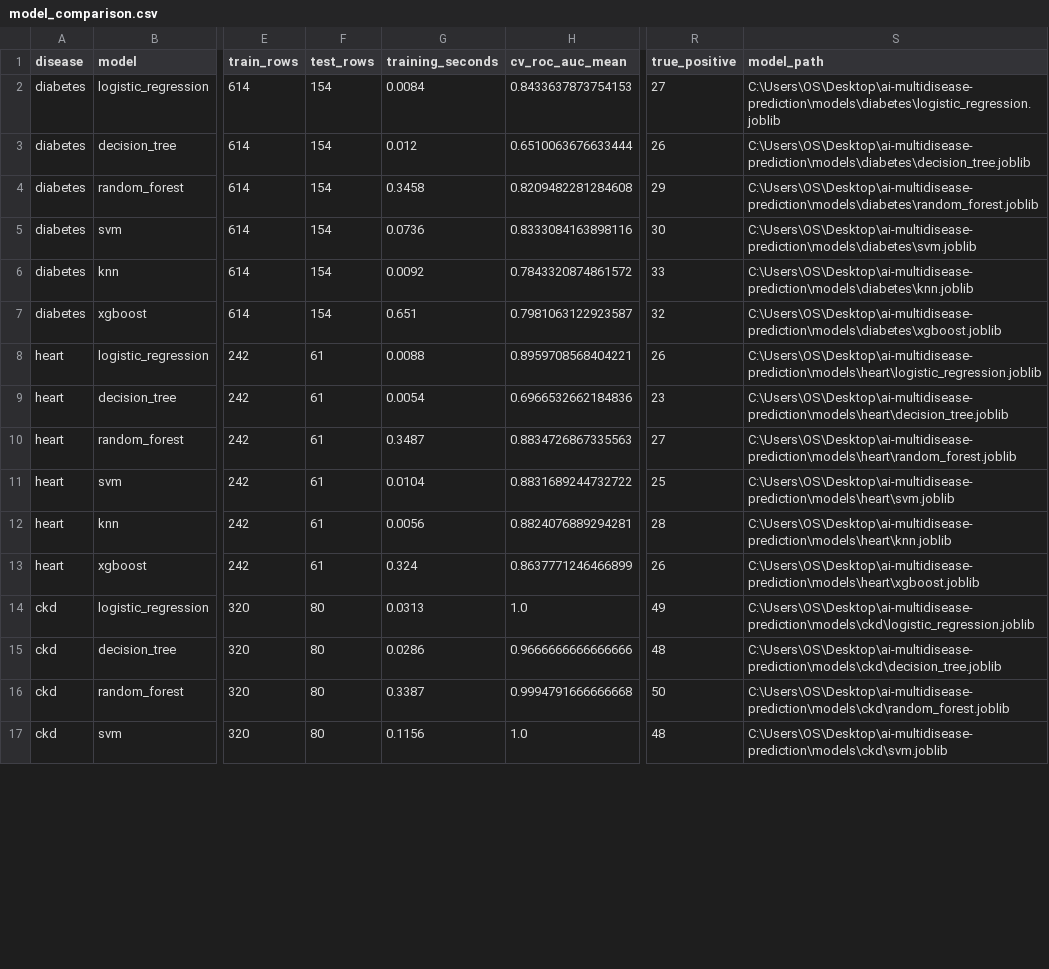
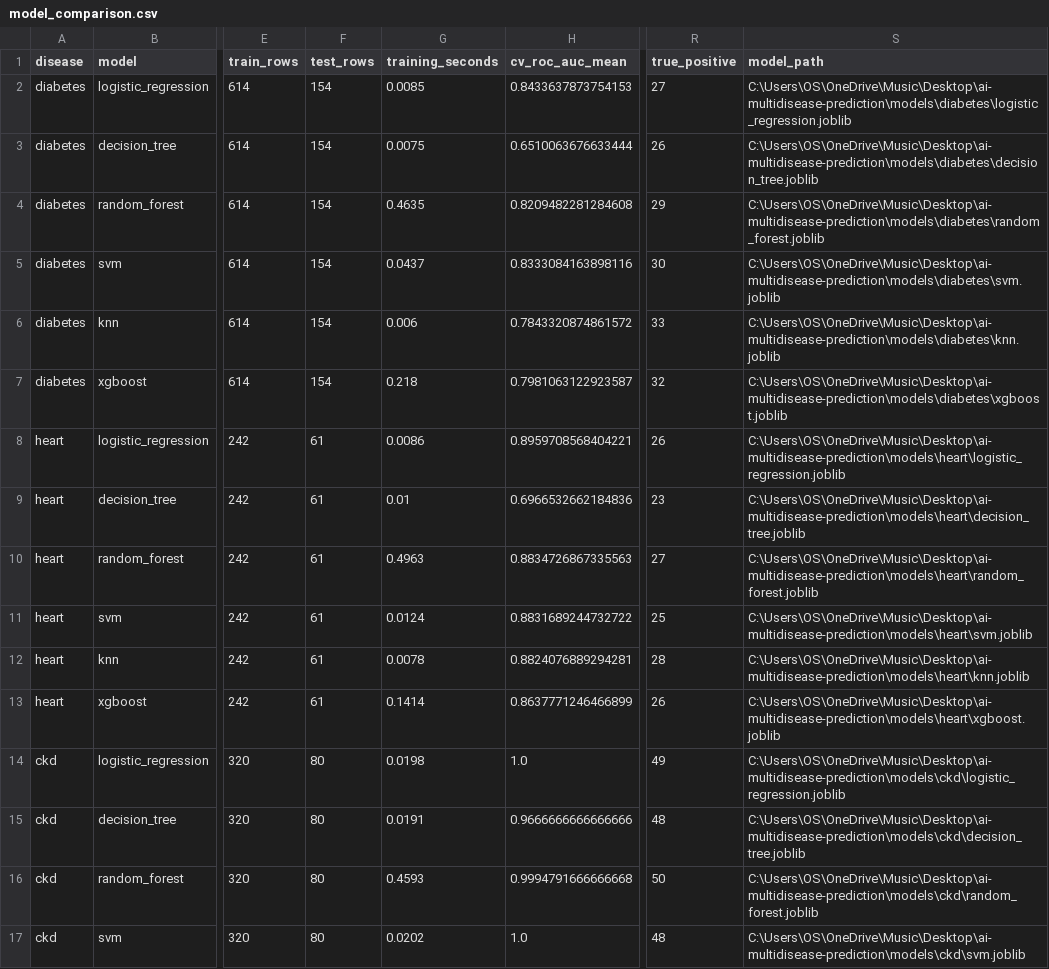
Before and after one commit to devloperdevesh/ai-multidisease-prediction, a CSV file: reports/results/model_comparison.csv, drawn as a sheet; only a part is shown, gaps mark what is left out; the diff covers the shown part only; the diff names each change by its address in the sheet, - before the commit and + after, or states it on an @@ line.

Commit message:
Complete MediPredict AI project updates and documentation (#11)

```diff
--- a/reports/results/model_comparison.csv
+++ b/reports/results/model_comparison.csv
-G2 (training_seconds): 0.0084
+G2 (training_seconds): 0.0085
-S2 (model_path): C:\Users\OS\Desktop\ai-multidisease-prediction\models\diabetes\logistic_regression.joblib
+S2 (model_path): C:\Users\OS\OneDrive\Music\Desktop\ai-multidisease-prediction\models\diabetes\logistic_regression.joblib
-G3 (training_seconds): 0.012
+G3 (training_seconds): 0.0075
-S3 (model_path): C:\Users\OS\Desktop\ai-multidisease-prediction\models\diabetes\decision_tree.joblib
+S3 (model_path): C:\Users\OS\OneDrive\Music\Desktop\ai-multidisease-prediction\models\diabetes\decision_tree.joblib
-G4 (training_seconds): 0.3458
+G4 (training_seconds): 0.4635
-S4 (model_path): C:\Users\OS\Desktop\ai-multidisease-prediction\models\diabetes\random_forest.joblib
+S4 (model_path): C:\Users\OS\OneDrive\Music\Desktop\ai-multidisease-prediction\models\diabetes\random_forest.joblib
-G5 (training_seconds): 0.0736
+G5 (training_seconds): 0.0437
-S5 (model_path): C:\Users\OS\Desktop\ai-multidisease-prediction\models\diabetes\svm.joblib
+S5 (model_path): C:\Users\OS\OneDrive\Music\Desktop\ai-multidisease-prediction\models\diabetes\svm.joblib
-G6 (training_seconds): 0.0092
+G6 (training_seconds): 0.006
-S6 (model_path): C:\Users\OS\Desktop\ai-multidisease-prediction\models\diabetes\knn.joblib
+S6 (model_path): C:\Users\OS\OneDrive\Music\Desktop\ai-multidisease-prediction\models\diabetes\knn.joblib
-G7 (training_seconds): 0.651
+G7 (training_seconds): 0.218
-S7 (model_path): C:\Users\OS\Desktop\ai-multidisease-prediction\models\diabetes\xgboost.joblib
+S7 (model_path): C:\Users\OS\OneDrive\Music\Desktop\ai-multidisease-prediction\models\diabetes\xgboost.joblib
-G8 (training_seconds): 0.0088
+G8 (training_seconds): 0.0086
-S8 (model_path): C:\Users\OS\Desktop\ai-multidisease-prediction\models\heart\logistic_regression.joblib
+S8 (model_path): C:\Users\OS\OneDrive\Music\Desktop\ai-multidisease-prediction\models\heart\logistic_regression.joblib
-G9 (training_seconds): 0.0054
+G9 (training_seconds): 0.01
-S9 (model_path): C:\Users\OS\Desktop\ai-multidisease-prediction\models\heart\decision_tree.joblib
+S9 (model_path): C:\Users\OS\OneDrive\Music\Desktop\ai-multidisease-prediction\models\heart\decision_tree.joblib
-G10 (training_seconds): 0.3487
+G10 (training_seconds): 0.4963
-S10 (model_path): C:\Users\OS\Desktop\ai-multidisease-prediction\models\heart\random_forest.joblib
+S10 (model_path): C:\Users\OS\OneDrive\Music\Desktop\ai-multidisease-prediction\models\heart\random_forest.joblib
-G11 (training_seconds): 0.0104
+G11 (training_seconds): 0.0124
-S11 (model_path): C:\Users\OS\Desktop\ai-multidisease-prediction\models\heart\svm.joblib
+S11 (model_path): C:\Users\OS\OneDrive\Music\Desktop\ai-multidisease-prediction\models\heart\svm.joblib
-G12 (training_seconds): 0.0056
+G12 (training_seconds): 0.0078
-S12 (model_path): C:\Users\OS\Desktop\ai-multidisease-prediction\models\heart\knn.joblib
+S12 (model_path): C:\Users\OS\OneDrive\Music\Desktop\ai-multidisease-prediction\models\heart\knn.joblib
-G13 (training_seconds): 0.324
+G13 (training_seconds): 0.1414
-S13 (model_path): C:\Users\OS\Desktop\ai-multidisease-prediction\models\heart\xgboost.joblib
+S13 (model_path): C:\Users\OS\OneDrive\Music\Desktop\ai-multidisease-prediction\models\heart\xgboost.joblib
-G14 (training_seconds): 0.0313
+G14 (training_seconds): 0.0198
-S14 (model_path): C:\Users\OS\Desktop\ai-multidisease-prediction\models\ckd\logistic_regression.joblib
+S14 (model_path): C:\Users\OS\OneDrive\Music\Desktop\ai-multidisease-prediction\models\ckd\logistic_regression.joblib
-G15 (training_seconds): 0.0286
+G15 (training_seconds): 0.0191
-S15 (model_path): C:\Users\OS\Desktop\ai-multidisease-prediction\models\ckd\decision_tree.joblib
+S15 (model_path): C:\Users\OS\OneDrive\Music\Desktop\ai-multidisease-prediction\models\ckd\decision_tree.joblib
-G16 (training_seconds): 0.3387
+G16 (training_seconds): 0.4593
-S16 (model_path): C:\Users\OS\Desktop\ai-multidisease-prediction\models\ckd\random_forest.joblib
+S16 (model_path): C:\Users\OS\OneDrive\Music\Desktop\ai-multidisease-prediction\models\ckd\random_forest.joblib
-G17 (training_seconds): 0.1156
+G17 (training_seconds): 0.0202
-S17 (model_path): C:\Users\OS\Desktop\ai-multidisease-prediction\models\ckd\svm.joblib
+S17 (model_path): C:\Users\OS\OneDrive\Music\Desktop\ai-multidisease-prediction\models\ckd\svm.joblib
```
Also changed, not shown: 15 edited cells elsewhere in this file, 50 other files.
